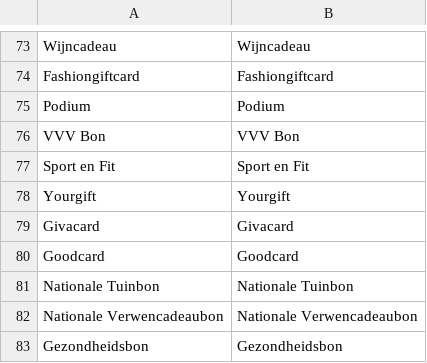
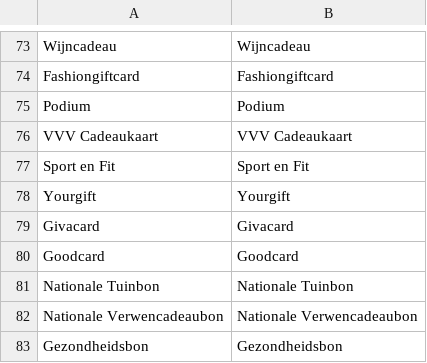
Before and after one commit to MultiSafepay/Magento2Msp, a CSV file: i18n/de_DE.csv, drawn as a sheet; only a part is shown, gaps mark what is left out.

Commit message:
PLGMAGTWOS-302: Changed VVV Bon to VVV Cadeaukaart
Signed-off-by: tim-multisafepay <tim.remeeus@multisafepay.com>

```diff
--- a/i18n/de_DE.csv
+++ b/i18n/de_DE.csv
@@ -75,3 +75,3 @@ Fashiongiftcard,Fashiongiftcard
 Podium,Podium
-"VVV Bon","VVV Bon"
+"VVV Cadeaukaart","VVV Cadeaukaart"
 "Sport en Fit","Sport en Fit"
```
Also changed, not shown: i18n/en_US.csv, i18n/es_ES.csv, 10 other files.
